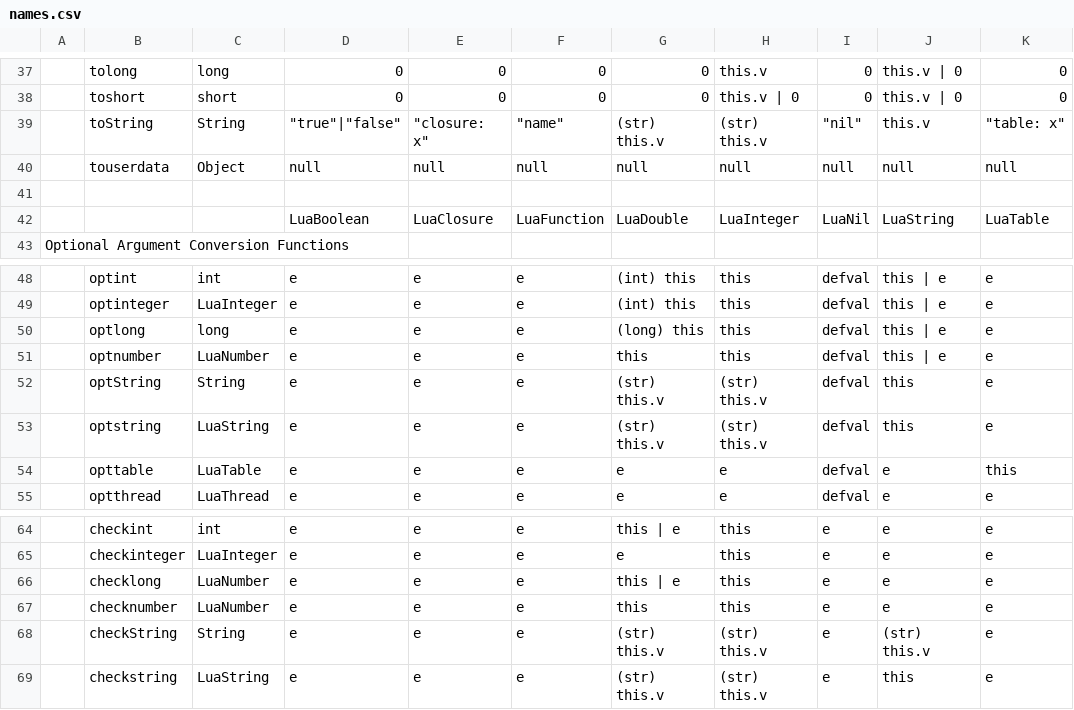
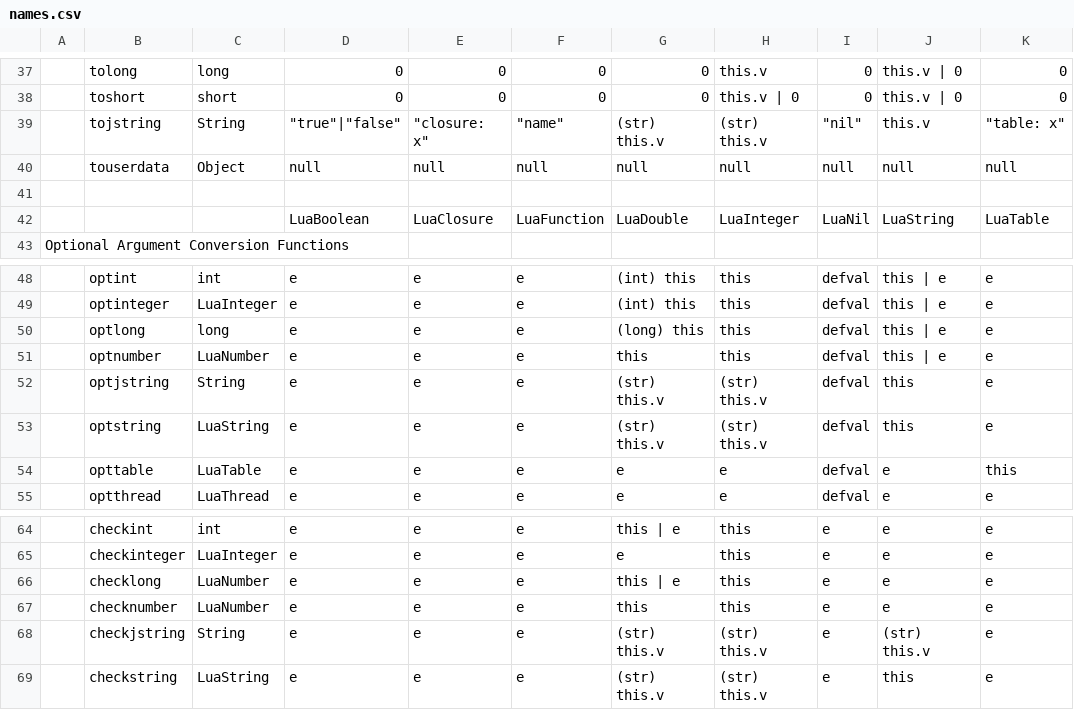
Before and after one commit to luaj/luaj, a CSV file: names.csv, drawn as a sheet; only a part is shown, gaps mark what is left out; the diff names each change by its address in the sheet, - before the commit and + after, or states it on an @@ line.

Commit message:
Refactor string conversions

```diff
--- a/names.csv
+++ b/names.csv
-B39: toString
+B39: tojstring
-B52: optString
+B52: optjstring
-B68: checkString
+B68: checkjstring
```
Also changed, not shown: 40 other files.
